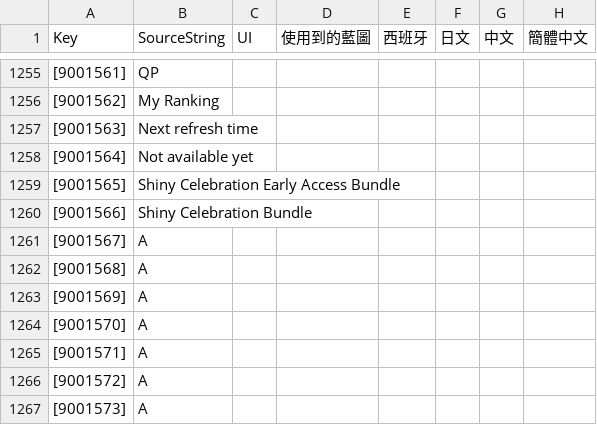
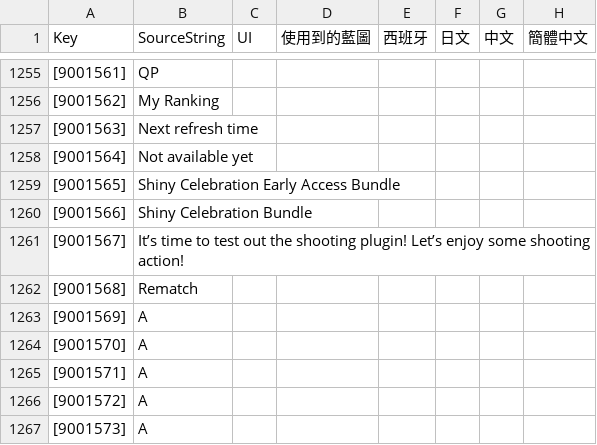
Before and after one commit to PumpkinDevs/quantaar, a CSV file: vrgame/字根.csv, drawn as a sheet; only a part is shown, gaps mark what is left out; the diff names each change by its address in the sheet, - before the commit and + after, or states it on an @@ line.

```diff
--- a/vrgame/字根.csv
+++ b/vrgame/字根.csv
-B1261 (SourceString): A
+B1261 (SourceString): It’s time to test out the shooting plugin! Let’s enjoy some shooting action!
-B1262 (SourceString): A
+B1262 (SourceString): Rematch
```
Also changed, not shown: 5 other files.
